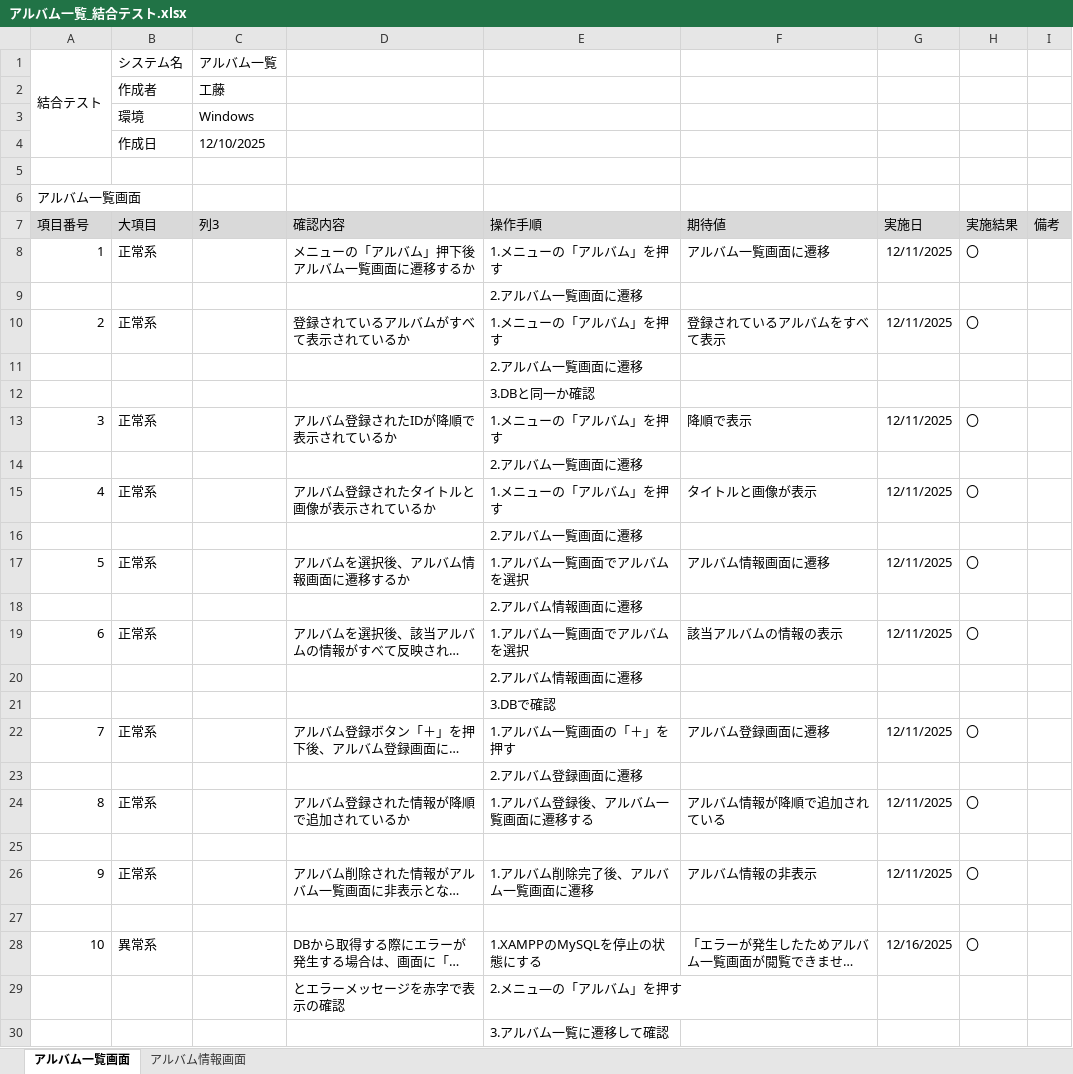
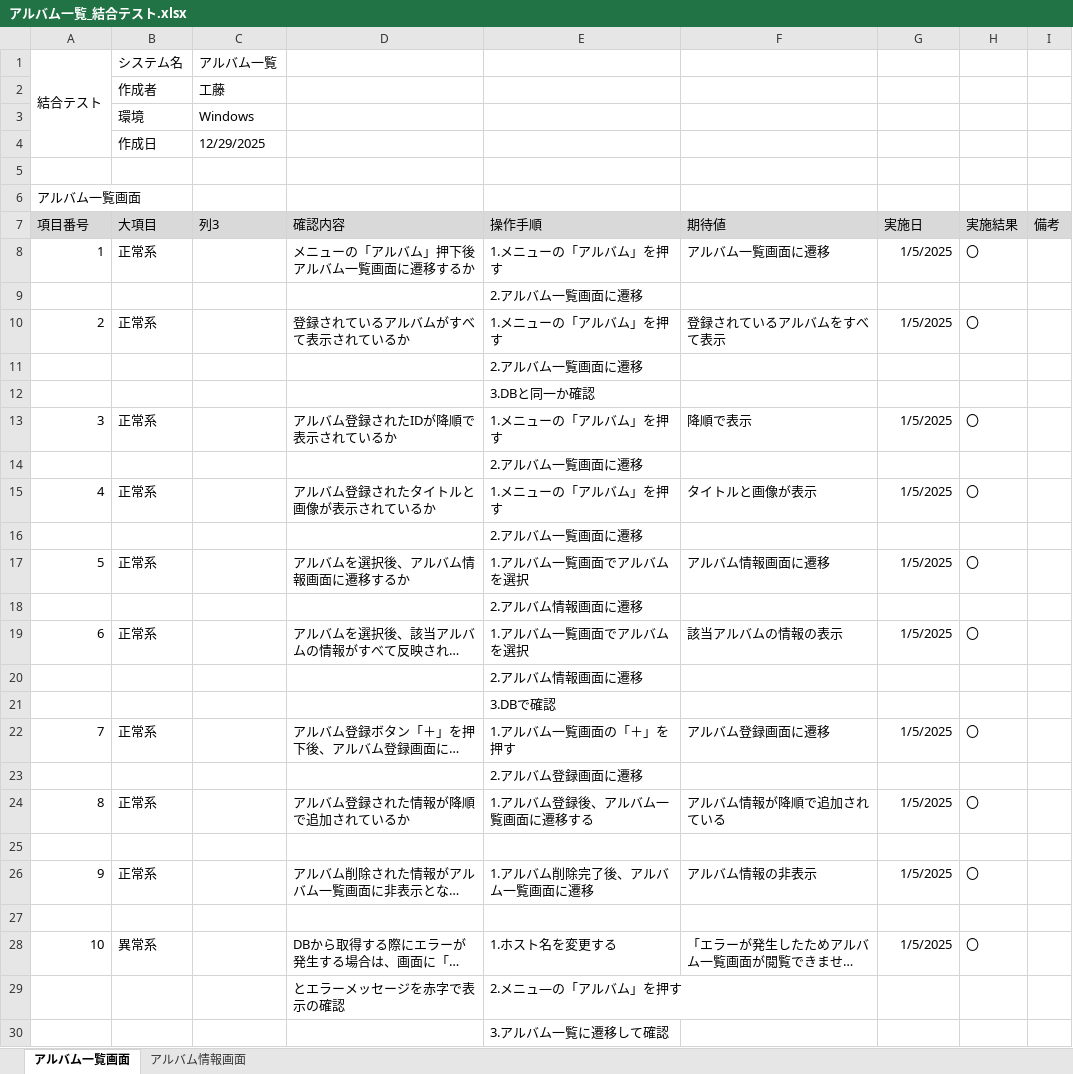
Before and after one commit to KeinF0rest/integration-test, an Excel workbook: アルバム一覧_結合テスト.xlsx, sheet アルバム一覧画面, drawn as a sheet; only a part is shown; long unchanged cells end in …; values as stored, in another font and other column widths than the file's, no borders; table styles not drawn; the diff covers the shown part only; the diff names each change by its address in the sheet, - before the commit and + after, or states it on an @@ line.

Commit message:
アルバム一覧_結合テストの実施

```diff
--- a/アルバム一覧_結合テスト.xlsx (sheet アルバム一覧画面)
+++ b/アルバム一覧_結合テスト.xlsx (sheet アルバム一覧画面)
-C4 (列3): 12/10/2025
+C4 (列3): 12/29/2025
-G8 (実施日): 12/11/2025
+G8 (実施日): 1/5/2025
-G10 (実施日): 12/11/2025
+G10 (実施日): 1/5/2025
-G13 (実施日): 12/11/2025
+G13 (実施日): 1/5/2025
-G15 (実施日): 12/11/2025
+G15 (実施日): 1/5/2025
-G17 (実施日): 12/11/2025
+G17 (実施日): 1/5/2025
-G19 (実施日): 12/11/2025
+G19 (実施日): 1/5/2025
-G22 (実施日): 12/11/2025
+G22 (実施日): 1/5/2025
-G24 (実施日): 12/11/2025
+G24 (実施日): 1/5/2025
-G26 (実施日): 12/11/2025
+G26 (実施日): 1/5/2025
-E28 (操作手順): 1.XAMPPのMySQLを停止の状態にする
+E28 (操作手順): 1.ホスト名を変更する
-G28 (実施日): 12/16/2025
+G28 (実施日): 1/5/2025
```
Also changed, not shown: 1 edited cell elsewhere in this sheet, sheet アルバム情報画面.
